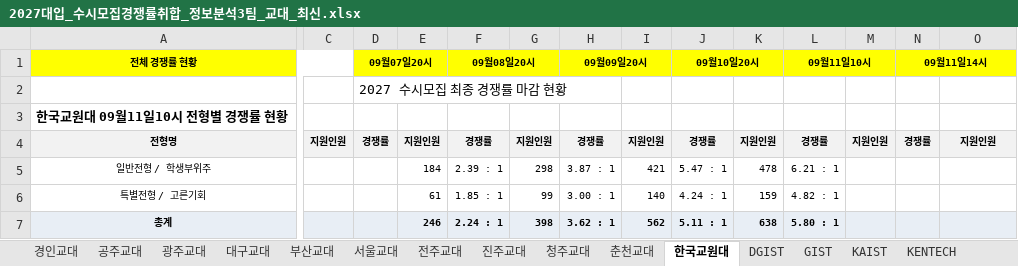
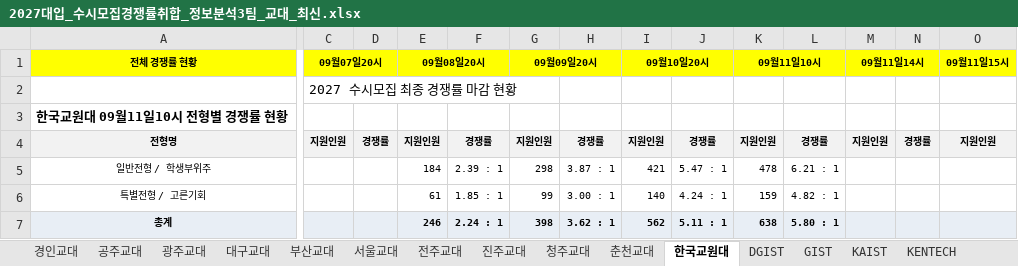
Before and after one commit to ibrkiller-penz/jinhak, an Excel workbook: web/public/2027대입_수시모집경쟁률취합_정보분석3팀_교대_최신.xlsx, sheet 한국교원대, drawn as a sheet; only a part is shown, gaps mark what is left out; values as stored, in another font and other column widths than the file's, no borders; removed rows and columns are numbered as before the commit, all else as after; rows hold the shown columns only; the diff covers the shown part only; the diff names each change by its address in the sheet, - before the commit and + after, or states it on an @@ line.

```diff
--- a/web/public/2027대입_수시모집경쟁률취합_정보분석3팀_교대_최신.xlsx (sheet 한국교원대)
+++ b/web/public/2027대입_수시모집경쟁률취합_정보분석3팀_교대_최신.xlsx (sheet 한국교원대)
-A1:C1 merged
+A1:B1 merged
-C1 fill: none
+C1 fill: #FFFF00
-C1: (empty)
+C1: 09월07일20시
+C1:D1 merged
-D1: 09월07일20시
+D1: (empty)
-D1:E1 merged
-E1: (empty)
+E1: 09월08일20시
+E1:F1 merged
-F1: 09월08일20시
+F1: (empty)
-F1:G1 merged
-G1: (empty)
+G1: 09월09일20시
+G1:H1 merged
-H1: 09월09일20시
+H1: (empty)
-H1:I1 merged
-I1: (empty)
+I1: 09월10일20시
+I1:J1 merged
-J1: 09월10일20시
+J1: (empty)
-J1:K1 merged
-K1: (empty)
+K1: 09월11일10시
+K1:L1 merged
-L1: 09월11일10시
+L1: (empty)
-L1:M1 merged
-M1: (empty)
+M1: 09월11일14시
+M1:N1 merged
-N1: 09월11일14시
+N1: (empty)
-N1:O1 merged
-O1: (empty)
+O1: 09월11일15시
+O1:P1 merged
-row 2:  |  | 2027 수시모집 최종 경쟁률 마감 현황
+row 2:  | 2027 수시모집 최종 경쟁률 마감 현황
```
Also changed, not shown: 3 edited cells, cell formats and merged cells elsewhere in this sheet, sheet 전주교대, sheet 청주교대, sheet 춘천교대, sheet 부산교대, sheet 공주교대, sheet 서울교대, 10 more sheets, web/public/2027학년도_수시_교대경쟁률취합_정보분석3팀_최신.xlsx, 1 other file.
